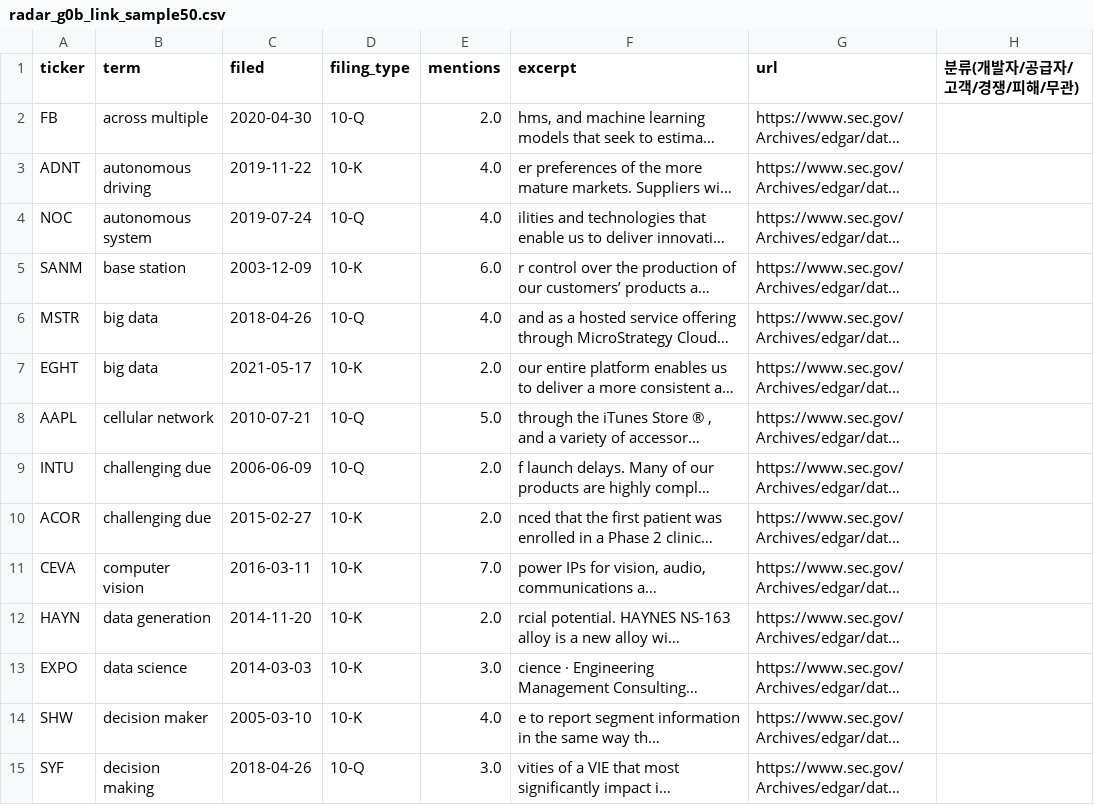
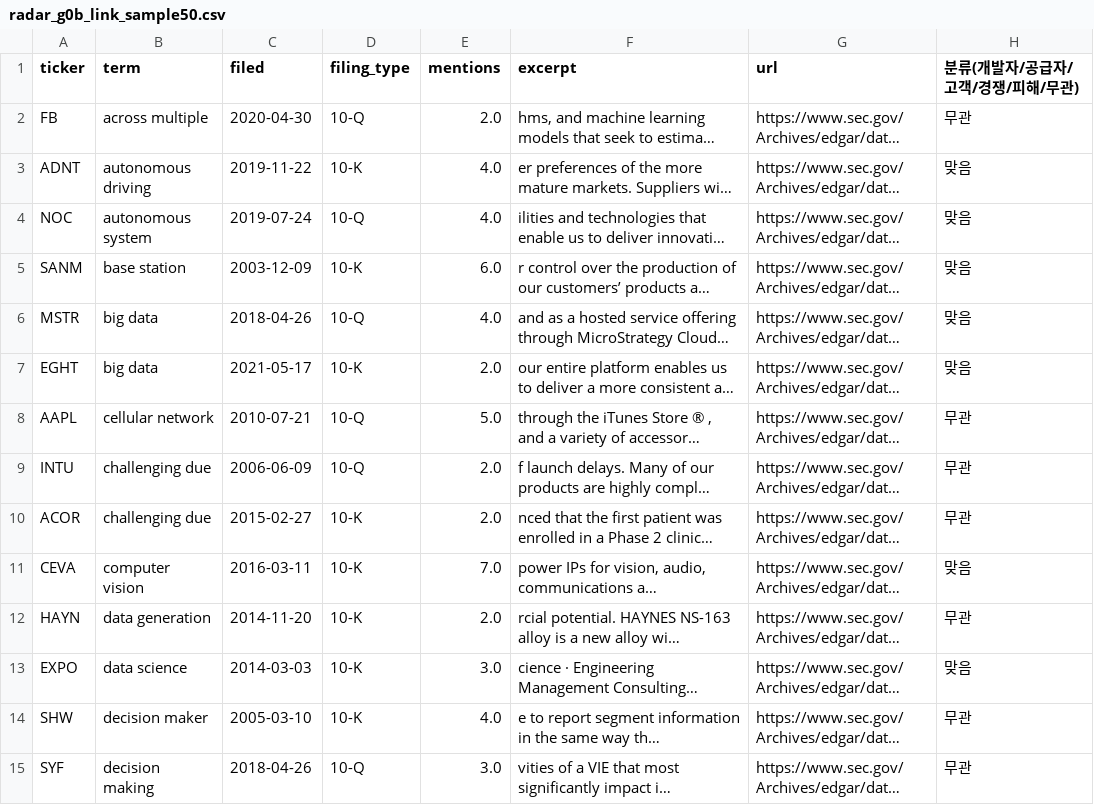
Before and after one commit to hadaeyong96/nasdaq100-screener, a CSV file: docs/research/radar_g0b_link_sample50.csv, drawn as a sheet; only a part is shown; long unchanged cells end in …; the diff covers the shown part only; the diff names each change by its address in the sheet, - before the commit and + after, or states it on an @@ line.

```diff
--- a/docs/research/radar_g0b_link_sample50.csv
+++ b/docs/research/radar_g0b_link_sample50.csv
-H2 (분류(개발자/공급자/고객/경쟁/피해/무관)): (empty)
+H2 (분류(개발자/공급자/고객/경쟁/피해/무관)): 무관
-H3:H7 (분류(개발자/공급자/고객/경쟁/피해/무관)): (empty)
+H3:H7 (분류(개발자/공급자/고객/경쟁/피해/무관)): 맞음
-H8:H10 (분류(개발자/공급자/고객/경쟁/피해/무관)): (empty)
+H8:H10 (분류(개발자/공급자/고객/경쟁/피해/무관)): 무관
-H11 (분류(개발자/공급자/고객/경쟁/피해/무관)): (empty)
+H11 (분류(개발자/공급자/고객/경쟁/피해/무관)): 맞음
-H12 (분류(개발자/공급자/고객/경쟁/피해/무관)): (empty)
+H12 (분류(개발자/공급자/고객/경쟁/피해/무관)): 무관
-H13 (분류(개발자/공급자/고객/경쟁/피해/무관)): (empty)
+H13 (분류(개발자/공급자/고객/경쟁/피해/무관)): 맞음
-H14:H15 (분류(개발자/공급자/고객/경쟁/피해/무관)): (empty)
+H14:H15 (분류(개발자/공급자/고객/경쟁/피해/무관)): 무관
```
Also changed, not shown: 36 edited cells elsewhere in this file, docs/factory/trial_ledger.csv, 2 other files.
